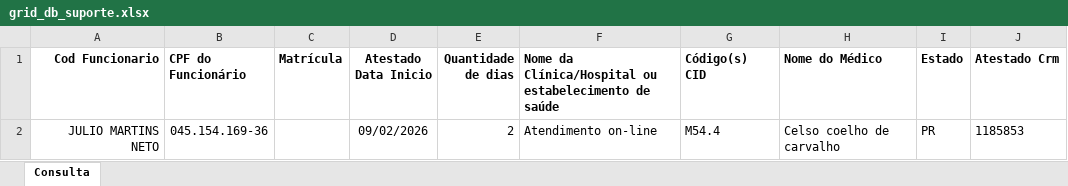
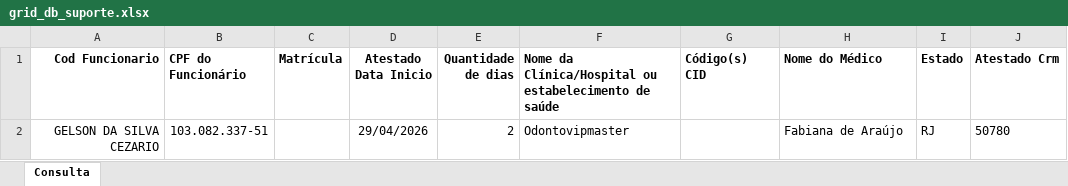
Before and after one commit to VerNancio/extract_excels_automation_expert, an Excel workbook: data/greif/temp/grid_db_suporte.xlsx, sheet Consulta, drawn as a sheet; values as stored, in another font and other column widths than the file's, no borders; removed rows and columns are numbered as before the commit, all else as after; the diff names each change by its address in the sheet, - before the commit and + after, or states it on an @@ line.

```diff
--- a/data/greif/temp/grid_db_suporte.xlsx (sheet Consulta)
+++ b/data/greif/temp/grid_db_suporte.xlsx (sheet Consulta)
-row 2: JULIO MARTINS NETO | 045.154.169-36 |  | 09/02/2026 | 2 | Atendimento on-line | M54.4 | Celso coelho de carvalho | PR | 1185853
+row 2: GELSON DA SILVA CEZARIO | 103.082.337-51 |  | 29/04/2026 | 2 | Odontovipmaster |  | Fabiana de Araújo | RJ | 50780
```
Also changed, not shown: data/coop/temp/coop_temp.xlsx, 18 other files.
